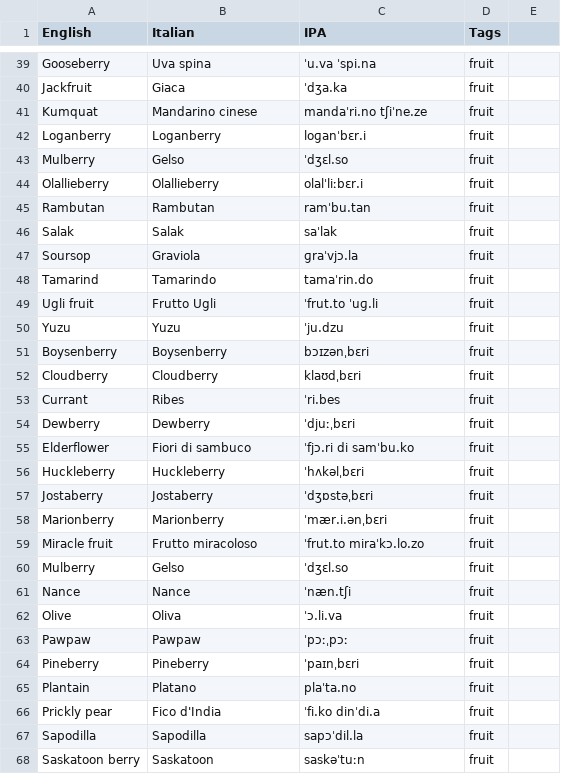
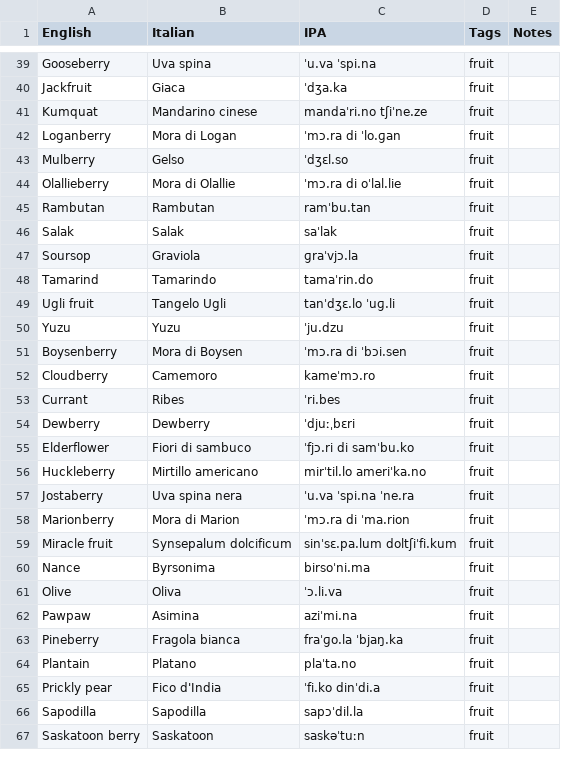
Before and after one commit to frankvalenziano/LearningItalian, a CSV file: A1 Beginner Vocabulary/Food/Fruits.csv, drawn as a sheet; only a part is shown, gaps mark what is left out; the diff covers the shown part only.

```diff
--- a/A1 Beginner Vocabulary/Food/Fruits.csv
+++ b/A1 Beginner Vocabulary/Food/Fruits.csv
@@ -1 +1 @@
-"English","Italian","IPA","Tags"
+"English","Italian","IPA","Tags","Notes"
@@ -41,5 +41,5 @@
 "Kumquat","Mandarino cinese","mandaˈri.no tʃiˈne.ze","fruit"
-"Loganberry","Loganberry","loɡanˈbɛr.i","fruit"
+"Loganberry","Mora di Logan","ˈmɔ.ra di ˈlo.ɡan","fruit"
 "Mulberry","Gelso","ˈdʒɛl.so","fruit"
-"Olallieberry","Olallieberry","olalˈliːbɛr.i","fruit"
+"Olallieberry","Mora di Olallie","ˈmɔ.ra di oˈlal.lie","fruit"
 "Rambutan","Rambutan","ramˈbu.tan","fruit"
@@ -48,6 +48,6 @@
 "Tamarind","Tamarindo","tamaˈrin.do","fruit"
-"Ugli fruit","Frutto Ugli","ˈfrut.to ˈuɡ.li","fruit"
+"Ugli fruit","Tangelo Ugli","tanˈdʒɛ.lo ˈuɡ.li","fruit"
 "Yuzu","Yuzu","ˈju.dzu","fruit"
-"Boysenberry","Boysenberry","bɔɪzənˌbɛri","fruit"
-"Cloudberry","Cloudberry","klaʊdˌbɛri","fruit"
+"Boysenberry","Mora di Boysen","ˈmɔ.ra di ˈbɔi.sen","fruit"
+"Cloudberry","Camemoro","kameˈmɔ.ro","fruit"
 "Currant","Ribes","ˈri.bes","fruit"
@@ -55,11 +55,10 @@
 "Elderflower","Fiori di sambuco","ˈfjɔ.ri di samˈbu.ko","fruit"
-"Huckleberry","Huckleberry","ˈhʌkəlˌbɛri","fruit"
-"Jostaberry","Jostaberry","ˈdʒɒstəˌbɛri","fruit"
-"Marionberry","Marionberry","ˈmær.i.ənˌbɛri","fruit"
-"Miracle fruit","Frutto miracoloso","ˈfrut.to miraˈkɔ.lo.zo","fruit"
-"Mulberry","Gelso","ˈdʒɛl.so","fruit"
-"Nance","Nance","ˈnæn.tʃi","fruit"
+"Huckleberry","Mirtillo americano","mirˈtil.lo ameriˈka.no","fruit"
+"Jostaberry","Uva spina nera","ˈu.va ˈspi.na ˈne.ra","fruit"
+"Marionberry","Mora di Marion","ˈmɔ.ra di ˈma.rion","fruit"
+"Miracle fruit","Synsepalum dolcificum","sinˈsɛ.pa.lum doltʃiˈfi.kum","fruit"
+"Nance","Byrsonima","birsoˈni.ma","fruit"
 "Olive","Oliva","ˈɔ.li.va","fruit"
-"Pawpaw","Pawpaw","ˈpɔːˌpɔː","fruit"
-"Pineberry","Pineberry","ˈpaɪnˌbɛri","fruit"
+"Pawpaw","Asimina","aziˈmi.na","fruit"
+"Pineberry","Fragola bianca","fraˈɡo.la ˈbjaŋ.ka","fruit"
 "Plantain","Platano","plaˈta.no","fruit"
```
Also changed, not shown: 5 added rows and 14 edited cells elsewhere in this file, A1 Beginner Vocabulary/Food/Sauces.csv, A1 Beginner Vocabulary/Food/Vegetables.csv, 4 other files.
